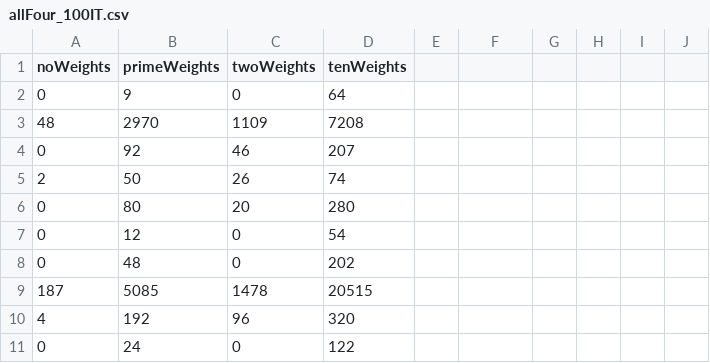
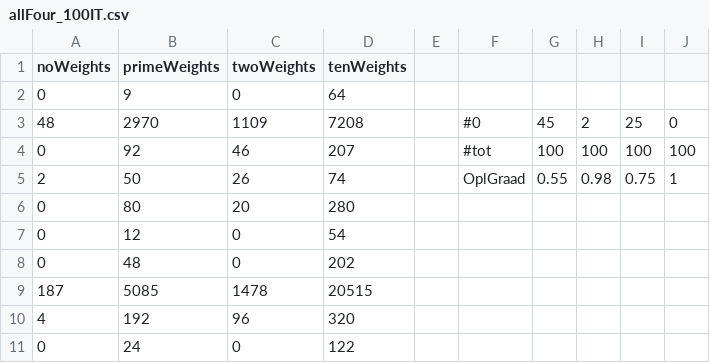
Before and after one commit to TomDeGroote/Bachelorproef, a CSV file: Research/Weights Vs No Weights No Deadline/allFour_100IT.csv, drawn as a sheet; only a part is shown; the diff names each change by its address in the sheet, - before the commit and + after, or states it on an @@ line.

```diff
--- a/Research/Weights Vs No Weights No Deadline/allFour_100IT.csv
+++ b/Research/Weights Vs No Weights No Deadline/allFour_100IT.csv
-F3: (empty)
+F3: #0
-G3: (empty)
+G3: 45
-H3: (empty)
+H3: 2
-I3: (empty)
+I3: 25
-J3: (empty)
+J3: 0
-F4: (empty)
+F4: #tot
-G4: (empty)
+G4: 100
-H4: (empty)
+H4: 100
-I4: (empty)
+I4: 100
-J4: (empty)
+J4: 100
-F5: (empty)
+F5: OplGraad
-G5: (empty)
+G5: 0.55
-H5: (empty)
+H5: 0.98
-I5: (empty)
+I5: 0.75
-J5: (empty)
+J5: 1
```
Also changed, not shown: 15 other files.
